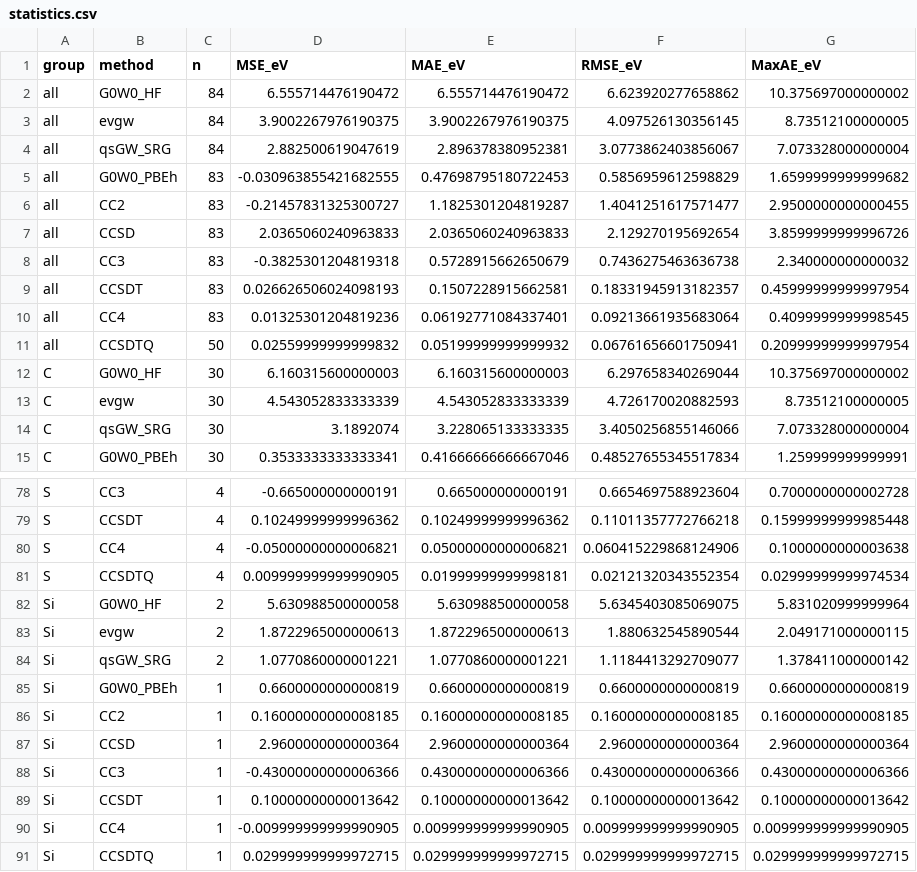
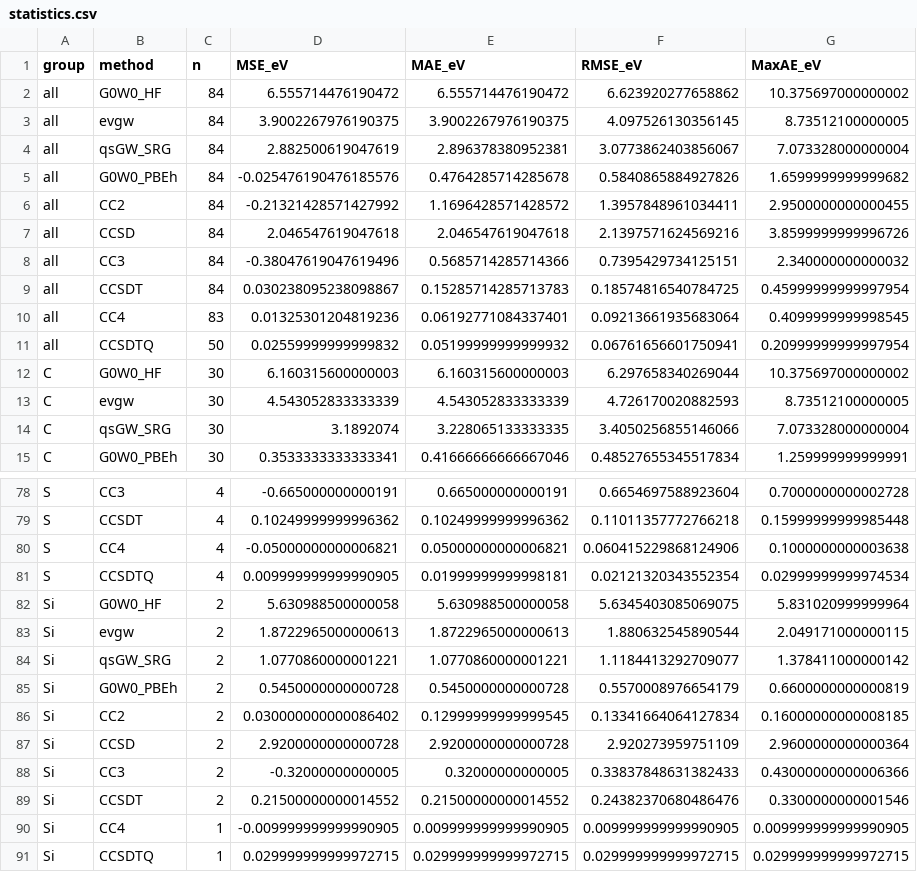
Before and after one commit to buralin/Perspective_G_Resummation, a CSV file: core/core_gw_results/statistics.csv, drawn as a sheet; only a part is shown, gaps mark what is left out.

```diff
--- a/core/core_gw_results/statistics.csv
+++ b/core/core_gw_results/statistics.csv
@@ -4,7 +4,7 @@ all,evgw,84,3.9002267976190375,3.9002267976190375,4.097526130356145,8.7351210000
 all,qsGW_SRG,84,2.882500619047619,2.896378380952381,3.0773862403856067,7.073328000000004
-all,G0W0_PBEh,83,-0.030963855421682555,0.47698795180722453,0.5856959612598829,1.6599999999999682
-all,CC2,83,-0.21457831325300727,1.1825301204819287,1.4041251617571477,2.9500000000000455
-all,CCSD,83,2.0365060240963833,2.0365060240963833,2.129270195692654,3.8599999999996726
-all,CC3,83,-0.3825301204819318,0.5728915662650679,0.7436275463636738,2.340000000000032
-all,CCSDT,83,0.026626506024098193,0.1507228915662581,0.18331945913182357,0.45999999999997954
+all,G0W0_PBEh,84,-0.025476190476185576,0.4764285714285678,0.5840865884927826,1.6599999999999682
+all,CC2,84,-0.21321428571427992,1.1696428571428572,1.3957848961034411,2.9500000000000455
+all,CCSD,84,2.046547619047618,2.046547619047618,2.1397571624569216,3.8599999999996726
+all,CC3,84,-0.38047619047619496,0.5685714285714366,0.7395429734125151,2.340000000000032
+all,CCSDT,84,0.030238095238098867,0.15285714285713783,0.18574816540784725,0.45999999999997954
 all,CC4,83,0.01325301204819236,0.06192771084337401,0.09213661935683064,0.4099999999998545
@@ -84,7 +84,7 @@ Si,evgw,2,1.8722965000000613,1.8722965000000613,1.880632545890544,2.049171000000
 Si,qsGW_SRG,2,1.0770860000001221,1.0770860000001221,1.1184413292709077,1.378411000000142
-Si,G0W0_PBEh,1,0.6600000000000819,0.6600000000000819,0.6600000000000819,0.6600000000000819
-Si,CC2,1,0.16000000000008185,0.16000000000008185,0.16000000000008185,0.16000000000008185
-Si,CCSD,1,2.9600000000000364,2.9600000000000364,2.9600000000000364,2.9600000000000364
-Si,CC3,1,-0.43000000000006366,0.43000000000006366,0.43000000000006366,0.43000000000006366
-Si,CCSDT,1,0.10000000000013642,0.10000000000013642,0.10000000000013642,0.10000000000013642
+Si,G0W0_PBEh,2,0.5450000000000728,0.5450000000000728,0.5570008976654179,0.6600000000000819
+Si,CC2,2,0.030000000000086402,0.12999999999999545,0.13341664064127834,0.16000000000008185
+Si,CCSD,2,2.9200000000000728,2.9200000000000728,2.920273959751109,2.9600000000000364
+Si,CC3,2,-0.32000000000005,0.32000000000005,0.33837848631382433,0.43000000000006366
+Si,CCSDT,2,0.21500000000014552,0.21500000000014552,0.24382370680486476,0.3300000000001546
 Si,CC4,1,-0.009999999999990905,0.009999999999990905,0.009999999999990905,0.009999999999990905
```
Also changed, not shown: core/core_gw_results/reference_audit.csv, core/core_gw_results/reference_manifest.csv, 1 other file.
